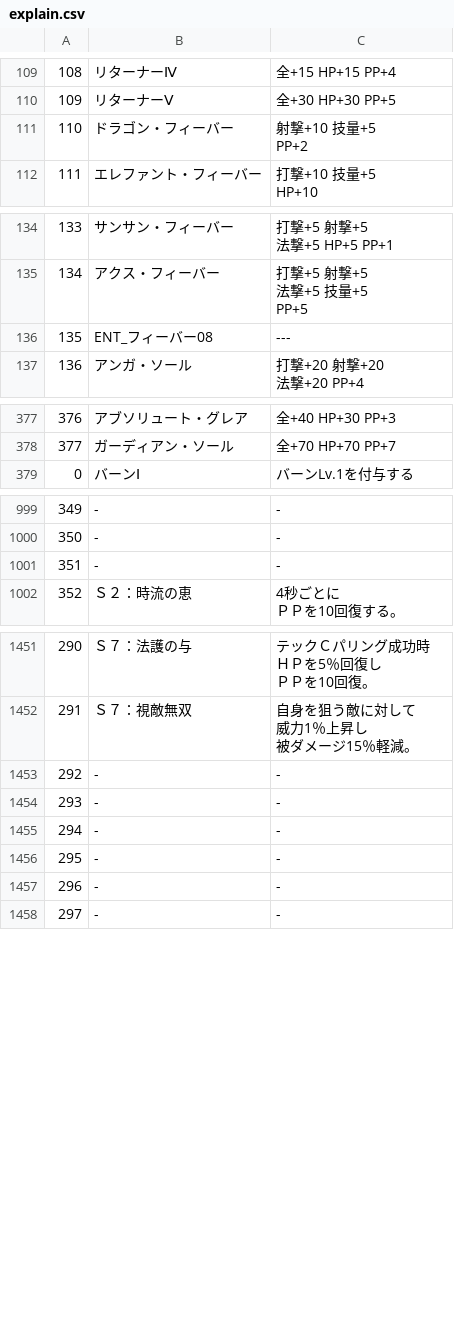
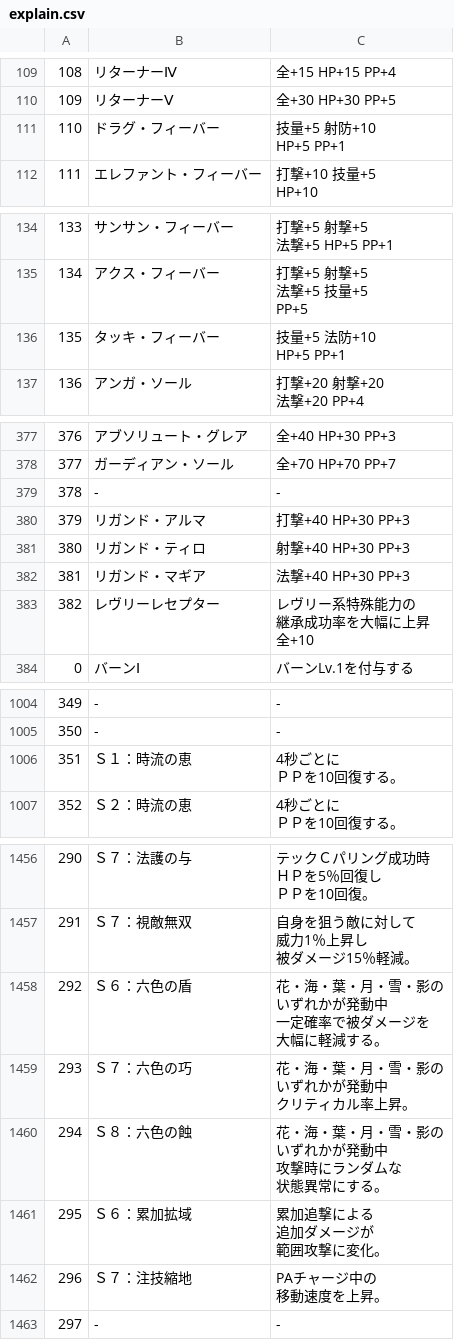
Before and after one commit to CRC32EX/PSO2Data, a CSV file: explain.csv, drawn as a sheet; only a part is shown, gaps mark what is left out; removed rows and columns are numbered as before the commit, all else as after; ↵ is a line break in a cell; the diff covers the shown part only; the diff names each change by its address in the sheet, - before the commit and + after, or states it on an @@ line.

```diff
--- a/explain.csv
+++ b/explain.csv
-row 111: 110 | ドラゴン・フィーバー | 射撃+10 技量+5 ↵ PP+2
+row 111: 110 | ドラグ・フィーバー | 技量+5 射防+10 ↵ HP+5 PP+1
-row 136: 135 | ENT_フィーバー08 | ---
+row 136: 135 | タッキ・フィーバー | 技量+5 法防+10 ↵ HP+5 PP+1
@@ row 1001 moved to row 379: 378 @@
+row 380: 379 | リガンド・アルマ | 打撃+40 HP+30 PP+3
+row 381: 380 | リガンド・ティロ | 射撃+40 HP+30 PP+3
+row 382: 381 | リガンド・マギア | 法撃+40 HP+30 PP+3
+row 383: 382 | レヴリーレセプター | レヴリー系特殊能力の ↵ 継承成功率を大幅に上昇 ↵ 全+10
+row 1006: 351 | Ｓ１：時流の恵 | 4秒ごとに ↵ ＰＰを10回復する。
@@ row 1453 moved to row 5884: 4091164946 @@
@@ row 1454 moved to row 5885: 4091164947 @@
@@ row 1455 moved to row 5886: 4091164944 @@
@@ row 1456 moved to row 5887: 4091164945 @@
@@ row 1457 moved to row 5903: 3286016170 @@
+row 1458: 292 | Ｓ６：六色の盾 | 花・海・葉・月・雪・影の ↵ いずれかが発動中 ↵ 一定確率で被ダメージを ↵ 大幅に軽減する。
+row 1459: 293 | Ｓ７：六色の巧 | 花・海・葉・月・雪・影の ↵ いずれかが発動中 ↵ クリティカル率上昇。
+row 1460: 294 | Ｓ８：六色の蝕 | 花・海・葉・月・雪・影の ↵ いずれかが発動中 ↵ 攻撃時にランダムな ↵ 状態異常にする。
+row 1461: 295 | Ｓ６：累加拡域 | 累加追撃による ↵ 追加ダメージが ↵ 範囲攻撃に変化。
+row 1462: 296 | Ｓ７：注技縮地 | PAチャージ中の ↵ 移動速度を上昇。
```
Also changed, not shown: 40 added rows and 1 moved row elsewhere in this file, elements.csv, 1 other file.
